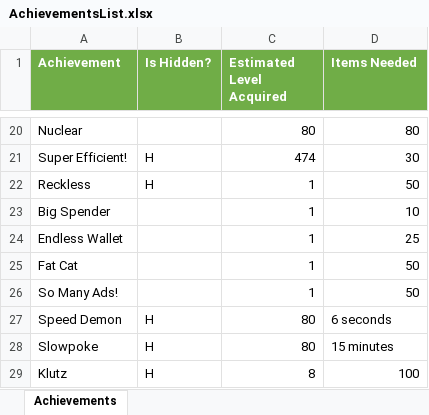
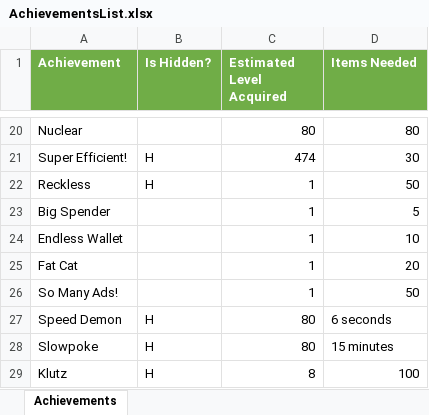
Before and after one commit to emchar1/PUZLBoy, an Excel workbook: JSON/AchievementsList.xlsx, sheet Achievements, drawn as a sheet; only a part is shown, gaps mark what is left out; values as stored, in another font and other column widths than the file's, no borders; the diff names each change by its address in the sheet, - before the commit and + after, or states it on an @@ line.

Commit message:
Update Achievements for BigSpender, EndlessWallet, FatCat: requirements are now $5, $10, $20, respectively.

```diff
--- a/JSON/AchievementsList.xlsx (sheet Achievements)
+++ b/JSON/AchievementsList.xlsx (sheet Achievements)
-D23 (Items Needed): 10
+D23 (Items Needed): 5
-D24 (Items Needed): 25
+D24 (Items Needed): 10
-D25 (Items Needed): 50
+D25 (Items Needed): 20
```
Also changed, not shown: 3 other files.
